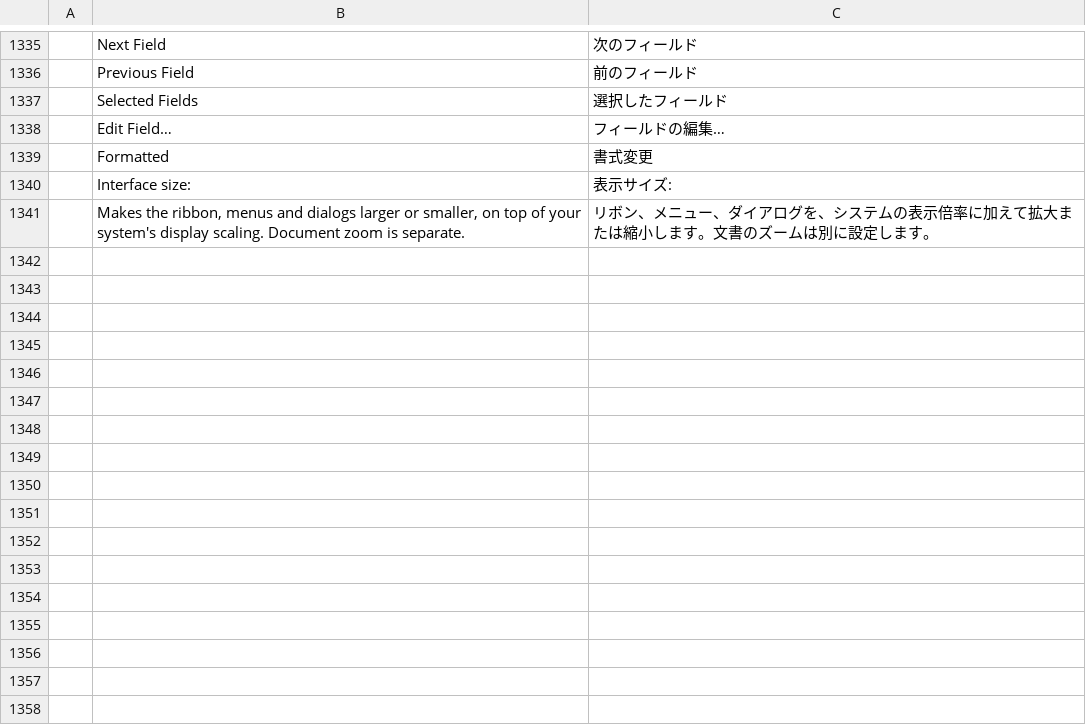
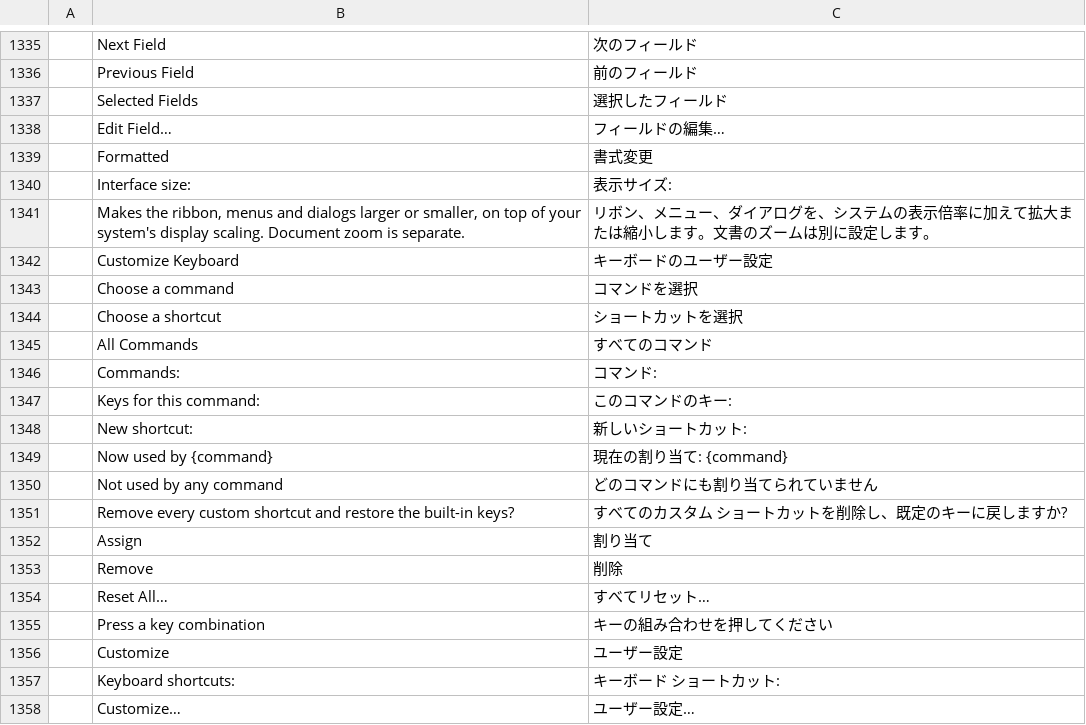
Before and after one commit to vyntaris/vdoc-old, a TSV file: crates/ui-egui/src/i18n/ja.tsv, drawn as a sheet; only a part is shown, gaps mark what is left out.

```diff
--- a/crates/ui-egui/src/i18n/ja.tsv
+++ b/crates/ui-egui/src/i18n/ja.tsv
@@ -1341 +1341,18 @@
 	Makes the ribbon, menus and dialogs larger or smaller, on top of your system's display scaling. Document zoom is separate.	リボン、メニュー、ダイアログを、システムの表示倍率に加えて拡大または縮小します。文書のズームは別に設定します。
+	Customize Keyboard	キーボードのユーザー設定
+	Choose a command	コマンドを選択
+	Choose a shortcut	ショートカットを選択
+	All Commands	すべてのコマンド
+	Commands:	コマンド:
+	Keys for this command:	このコマンドのキー:
+	New shortcut:	新しいショートカット:
+	Now used by {command}	現在の割り当て: {command}
+	Not used by any command	どのコマンドにも割り当てられていません
+	Remove every custom shortcut and restore the built-in keys?	すべてのカスタム ショートカットを削除し、既定のキーに戻しますか?
+	Assign	割り当て
+	Remove	削除
+	Reset All…	すべてリセット…
+	Press a key combination	キーの組み合わせを押してください
+	Customize	ユーザー設定
+	Keyboard shortcuts:	キーボード ショートカット:
+	Customize…	ユーザー設定…
```
Also changed, not shown: crates/ui-egui/src/i18n/es.tsv, crates/ui-egui/src/i18n/ru.tsv, 22 other files.
